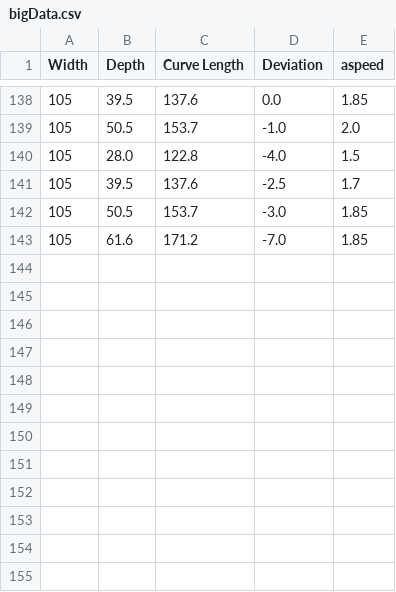
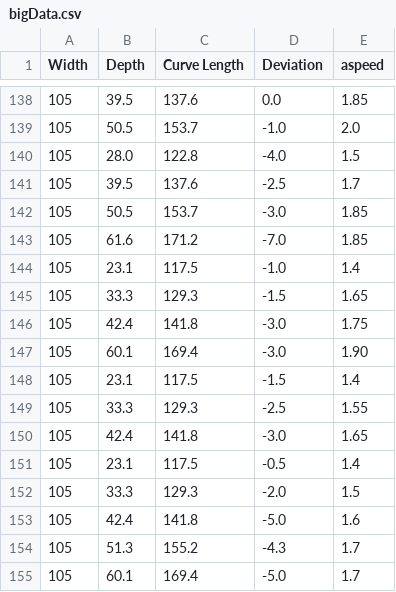
Before and after one commit to kangoananya/spatialarches, a CSV file: bigData.csv, drawn as a sheet; only a part is shown, gaps mark what is left out; the diff names each change by its address in the sheet, - before the commit and + after, or states it on an @@ line.

Commit message:
add_data

```diff
--- a/bigData.csv
+++ b/bigData.csv
+row 144: 105 | 23.1 | 117.5 | -1.0 | 1.4
+row 145: 105 | 33.3 | 129.3 | -1.5 | 1.65
+row 146: 105 | 42.4 | 141.8 | -3.0 | 1.75
+row 147: 105 | 60.1 | 169.4 | -3.0 | 1.90
+row 148: 105 | 23.1 | 117.5 | -1.5 | 1.4
+row 149: 105 | 33.3 | 129.3 | -2.5 | 1.55
+row 150: 105 | 42.4 | 141.8 | -3.0 | 1.65
+row 151: 105 | 23.1 | 117.5 | -0.5 | 1.4
+row 152: 105 | 33.3 | 129.3 | -2.0 | 1.5
+row 153: 105 | 42.4 | 141.8 | -5.0 | 1.6
+row 154: 105 | 51.3 | 155.2 | -4.3 | 1.7
+row 155: 105 | 60.1 | 169.4 | -5.0 | 1.7
```
Also changed, not shown: 3 other files.
